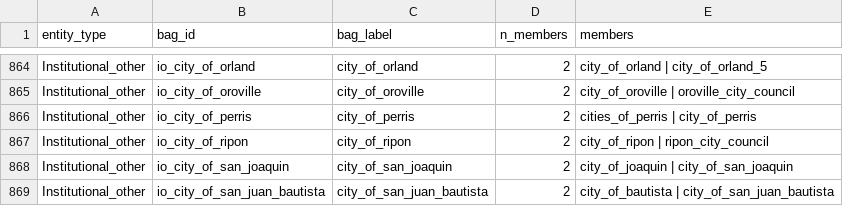
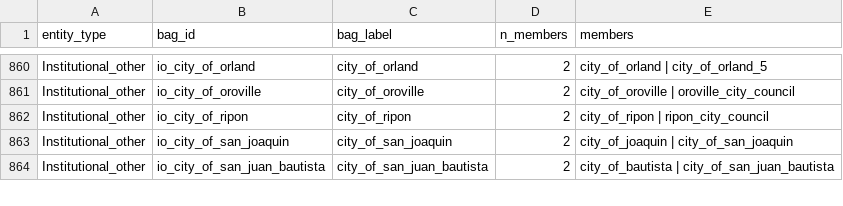
Before and after one commit to ucd-cepb/kings, a CSV file: Network_Innovation_Paper/data_products/01_entity_classification/alter_bag_clusters.csv, drawn as a sheet; only a part is shown, gaps mark what is left out; the diff covers the shown part only.

```diff
--- a/Network_Innovation_Paper/data_products/01_entity_classification/alter_bag_clusters.csv
+++ b/Network_Innovation_Paper/data_products/01_entity_classification/alter_bag_clusters.csv
@@ -865,3 +861,2 @@ Institutional_other,io_city_of_orland,city_of_orland,2,city_of_orland | city_of_
 Institutional_other,io_city_of_oroville,city_of_oroville,2,city_of_oroville | oroville_city_council
-Institutional_other,io_city_of_perris,city_of_perris,2,cities_of_perris | city_of_perris
 Institutional_other,io_city_of_ripon,city_of_ripon,2,city_of_ripon | ripon_city_council
```
Also changed, not shown: 8 added rows, 12 removed rows and 9 edited cells elsewhere in this file, Network_Innovation_Paper/inputs/entity_bag_overrides_institutional_other.csv, 1 other file.
